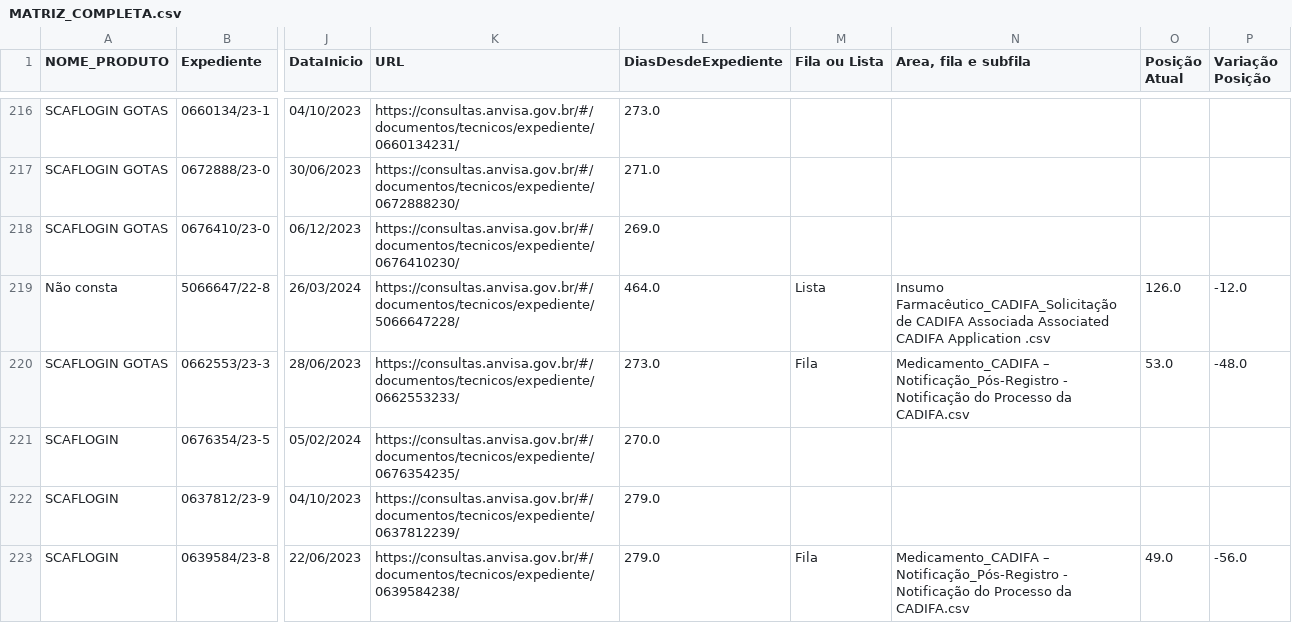
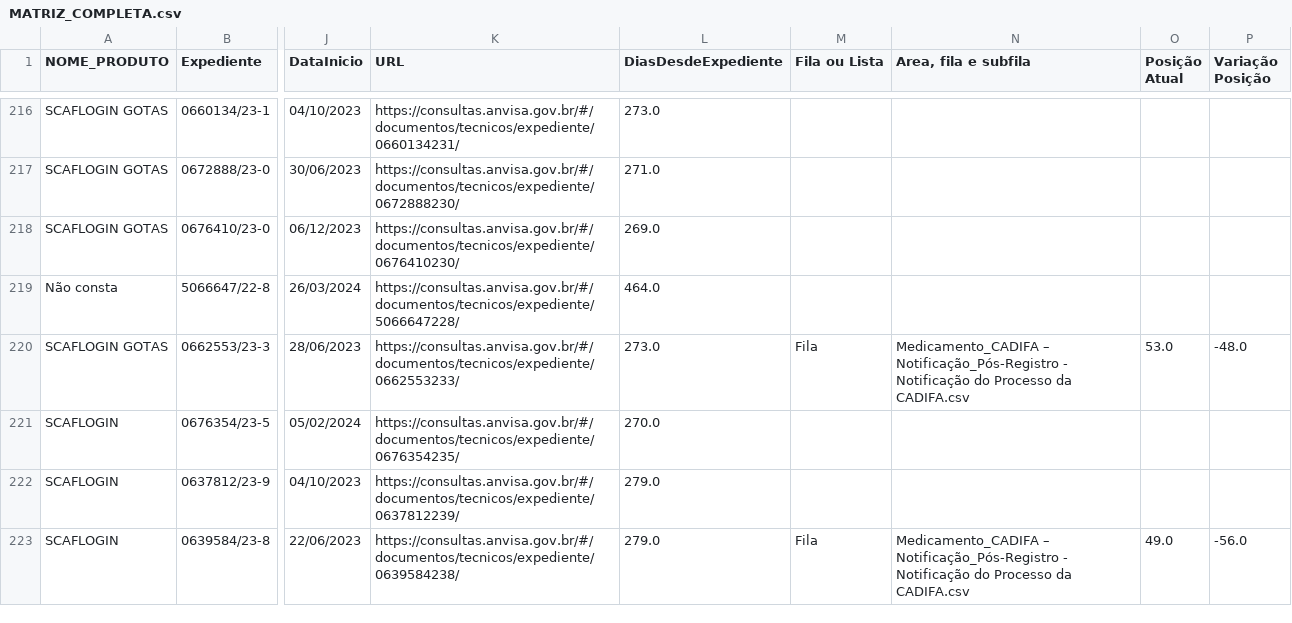
Before and after one commit to Diorgerb/DADOSreg, a CSV file: MATRIZ_COMPLETA.csv, drawn as a sheet; only a part is shown, gaps mark what is left out; the diff covers the shown part only; the diff names each change by its address in the sheet, - before the commit and + after, or states it on an @@ line.

Commit message:
Atualizando arquivo CSV com informações extraídas

```diff
--- a/MATRIZ_COMPLETA.csv
+++ b/MATRIZ_COMPLETA.csv
-M219 (Fila ou Lista): Lista
+M219 (Fila ou Lista): (empty)
-N219 (Area, fila e subfila): Insumo Farmacêutico_CADIFA_Solicitação de CADIFA Associada Associated CADIFA Application .csv
+N219 (Area, fila e subfila): (empty)
-O219 (Posição Atual): 126.0
+O219 (Posição Atual): (empty)
-P219 (Variação Posição): -12.0
+P219 (Variação Posição): (empty)
```
Also changed, not shown: 18 edited cells elsewhere in this file.
